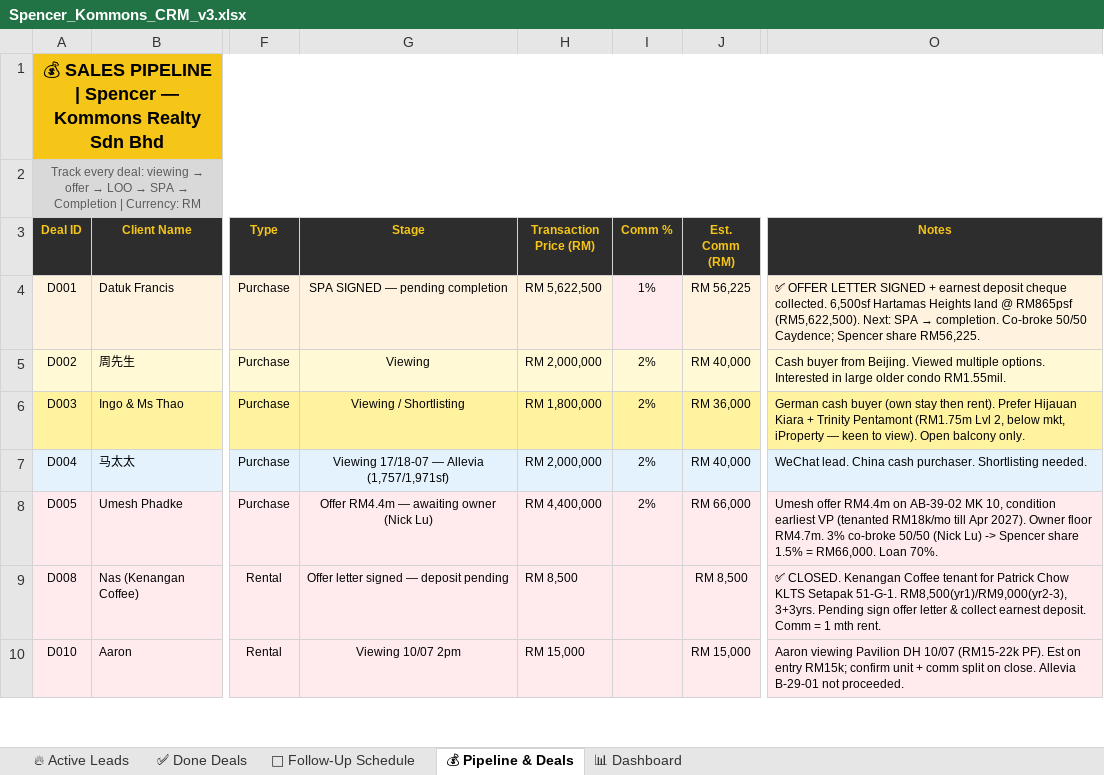
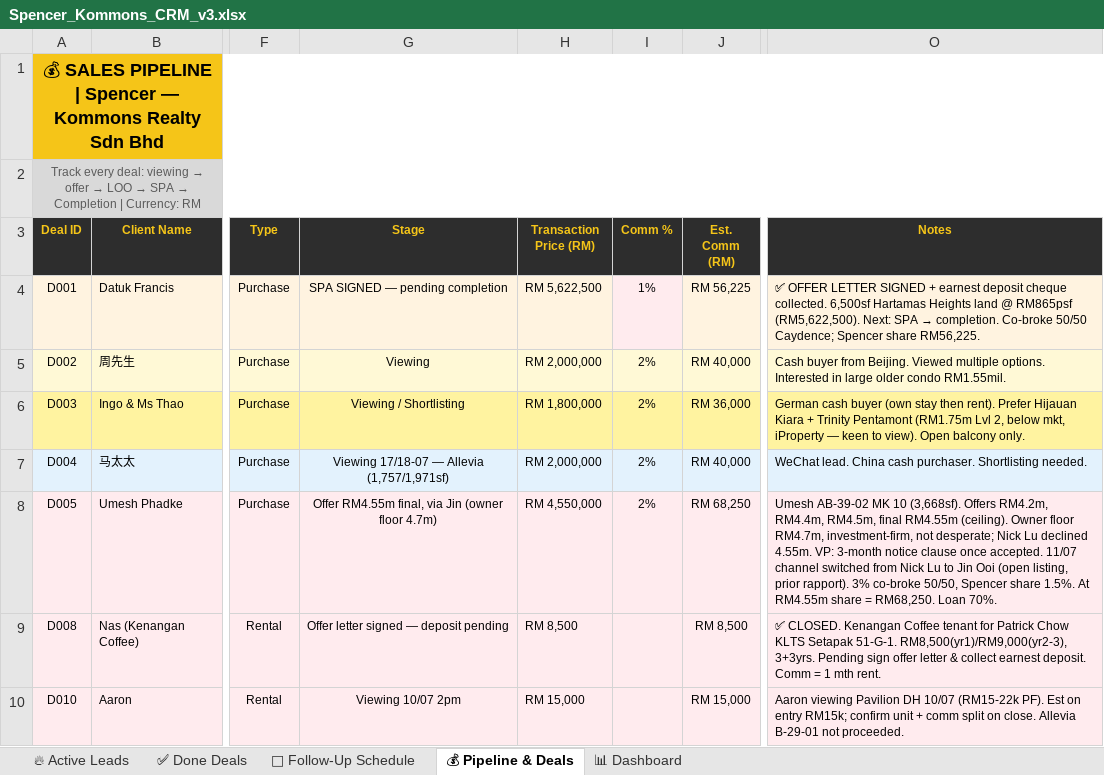
Before and after one commit to Spencerr2626/Spencer, an Excel workbook: references/crm/Spencer_Kommons_CRM_v3.xlsx, sheet 💰 Pipeline & Deals, drawn as a sheet; only a part is shown, gaps mark what is left out; values as stored, in another font and other column widths than the file's, no borders; charts and pictures not drawn; the diff names each change by its address in the sheet, - before the commit and + after, or states it on an @@ line.

```diff
--- a/references/crm/Spencer_Kommons_CRM_v3.xlsx (sheet 💰 Pipeline & Deals)
+++ b/references/crm/Spencer_Kommons_CRM_v3.xlsx (sheet 💰 Pipeline & Deals)
-G8 (Stage): Offer RM4.4m — awaiting owner (Nick Lu)
+G8 (Stage): Offer RM4.55m final, via Jin (owner floor 4.7m)
-H8 (Transaction Price (RM)): RM 4,400,000
+H8 (Transaction Price (RM)): RM 4,550,000
-J8 (Est. Comm (RM)): RM 66,000
+J8 (Est. Comm (RM)): RM 68,250
-O8 (Notes): Umesh offer RM4.4m on AB-39-02 MK 10, condition earliest VP (tenanted RM18k/mo till Apr 2027). Owner floor RM4.7m. 3% co-broke 50/50 (Nick Lu) -> Spencer share 1.5% = RM66,000. Loan 70%.
+O8 (Notes): Umesh AB-39-02 MK 10 (3,668sf). Offers RM4.2m, RM4.4m, RM4.5m, final RM4.55m (ceiling). Owner floor RM4.7m, investment-firm, not desperate; Nick Lu declined 4.55m. VP: 3-month notice clause once accepted. 11/07 channel switched from Nick Lu to Jin Ooi (open listing, prior rapport). 3% co-broke 50/50, Spencer share 1.5%. At RM4.55m share = RM68,250. Loan 70%.
```
Also changed, not shown: sheet 🔥 Active Leads, sheet 📊 Dashboard.
